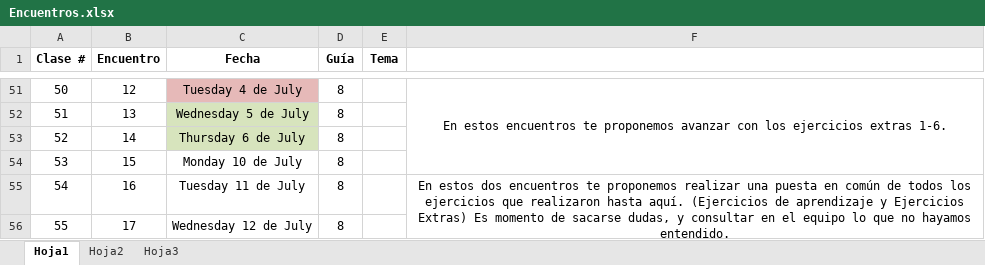
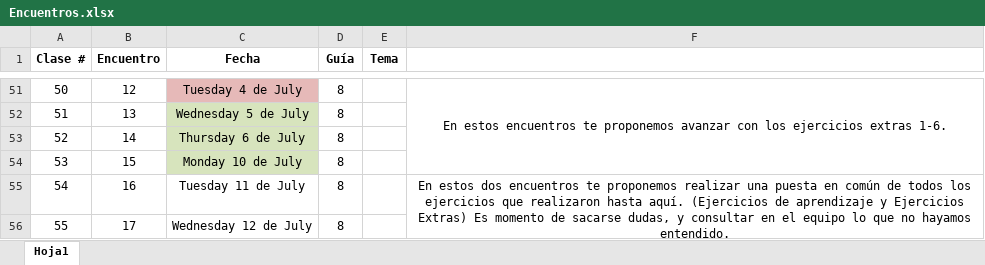
Before and after one commit to decardo1982/egg_java, an Excel workbook: Encuentros.xlsx, sheet Hoja1, drawn as a sheet; only a part is shown, gaps mark what is left out; values as stored, in another font and other column widths than the file's, no borders; the diff names each change by its address in the sheet, - before the commit and + after, or states it on an @@ line.

```diff
--- a/Encuentros.xlsx (sheet Hoja1)
+++ b/Encuentros.xlsx (sheet Hoja1)
-sheet tab: Hoja2
-sheet tab: Hoja3
-C54 fill: none
+C54 fill: #D7E4BD
```
Also changed, not shown: 7 other files.
